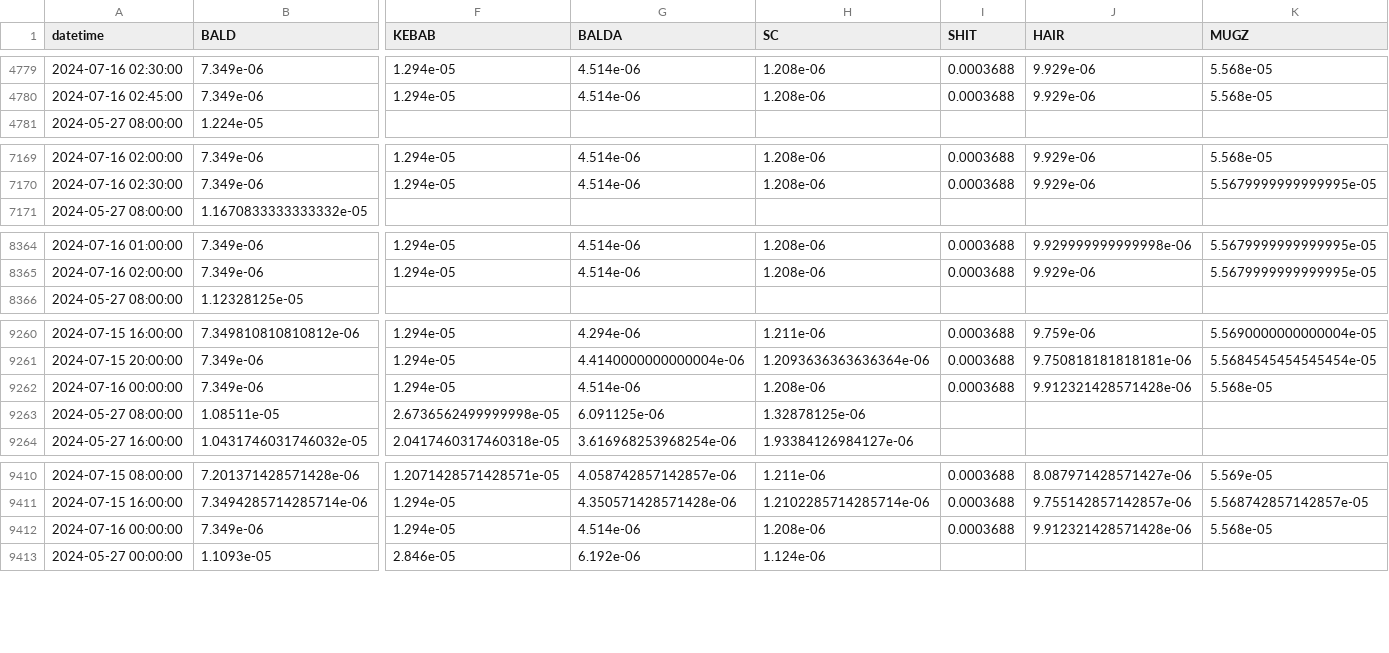
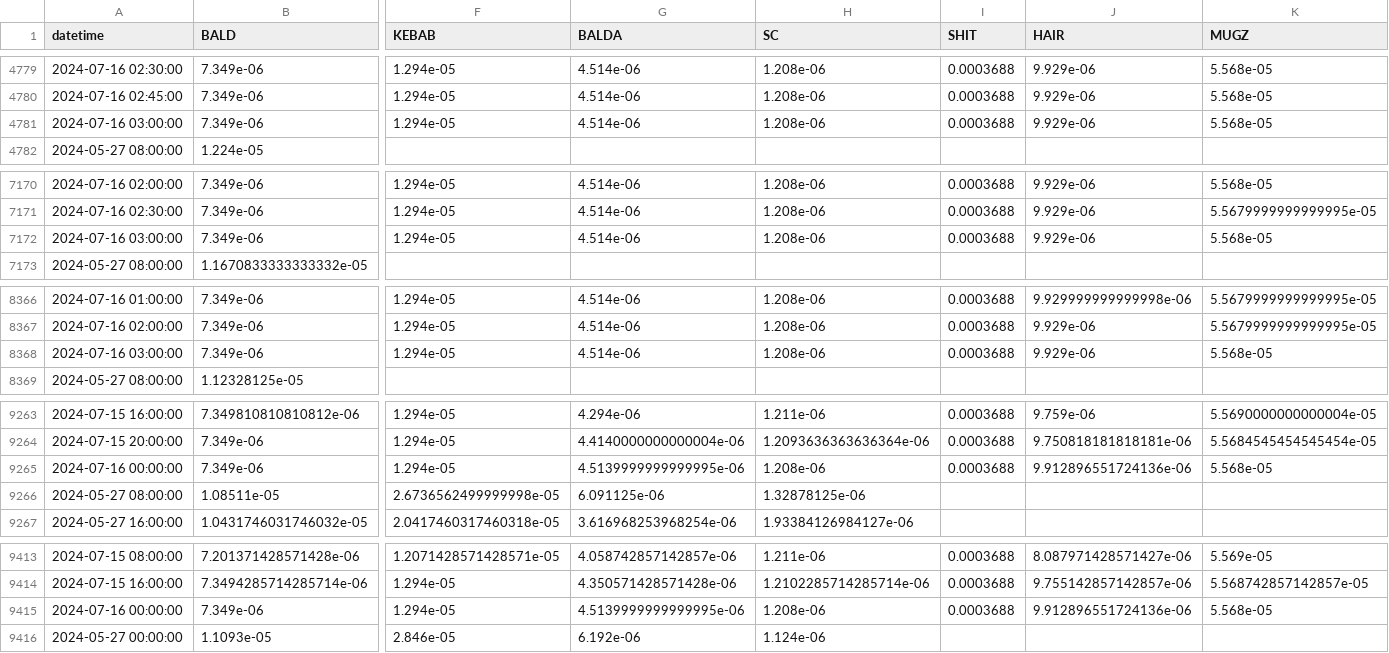
Before and after one commit to B4k469420/MADAlphaSummary, a CSV file: data/dfResampled_July24.csv, drawn as a sheet; only a part is shown, gaps mark what is left out; addresses are those after the commit; rows hold the shown columns only; the diff covers the shown part only; the diff names each change by its address in the sheet, - before the commit and + after, or states it on an @@ line.

Commit message:
Update resampledDF.csv

```diff
--- a/data/dfResampled_July24.csv
+++ b/data/dfResampled_July24.csv
+row 4781: 2024-07-16 03:00:00 | 7.349e-06 | 1.294e-05 | 4.514e-06 | 1.208e-06 | 0.0003688 | 9.929e-06 | 5.568e-05
+row 7172: 2024-07-16 03:00:00 | 7.349e-06 | 1.294e-05 | 4.514e-06 | 1.208e-06 | 0.0003688 | 9.929e-06 | 5.568e-05
+row 8368: 2024-07-16 03:00:00 | 7.349e-06 | 1.294e-05 | 4.514e-06 | 1.208e-06 | 0.0003688 | 9.929e-06 | 5.568e-05
-G9265 (BALDA): 4.514e-06
+G9265 (BALDA): 4.5139999999999995e-06
-J9265 (HAIR): 9.912321428571428e-06
+J9265 (HAIR): 9.912896551724136e-06
-G9415 (BALDA): 4.514e-06
+G9415 (BALDA): 4.5139999999999995e-06
-J9415 (HAIR): 9.912321428571428e-06
+J9415 (HAIR): 9.912896551724136e-06
```
Also changed, not shown: 4 edited cells elsewhere in this file.
